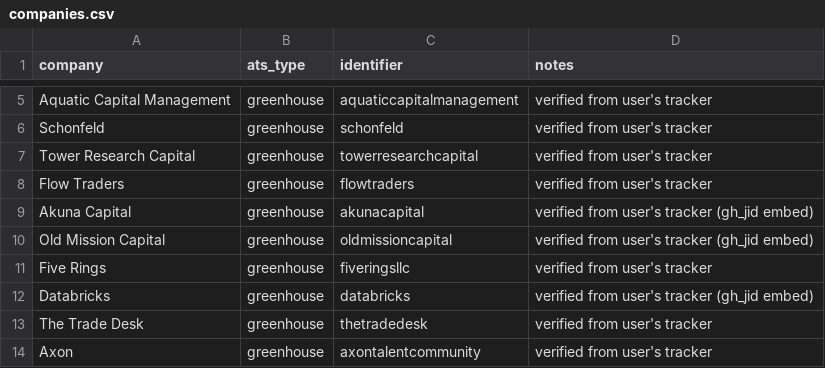
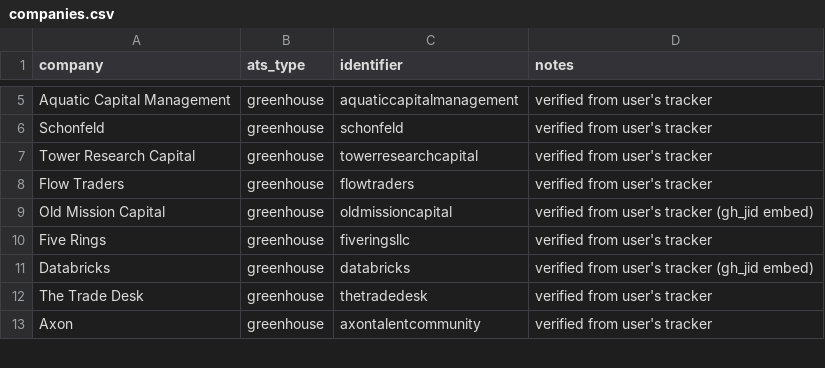
Before and after one commit to Amanda-Chiang/job-scraper, a CSV file: data/companies.csv, drawn as a sheet; only a part is shown, gaps mark what is left out; the diff names each change by its address in the sheet, - before the commit and + after, or states it on an @@ line.

Commit message:
Remove Akuna Capital from company list per user request

```diff
--- a/data/companies.csv
+++ b/data/companies.csv
-row 9: Akuna Capital | greenhouse | akunacapital | verified from user's tracker (gh_jid embed)
```
